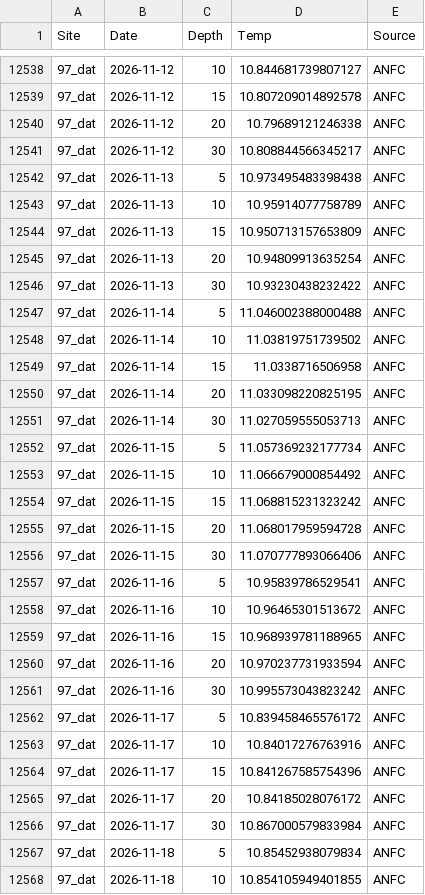
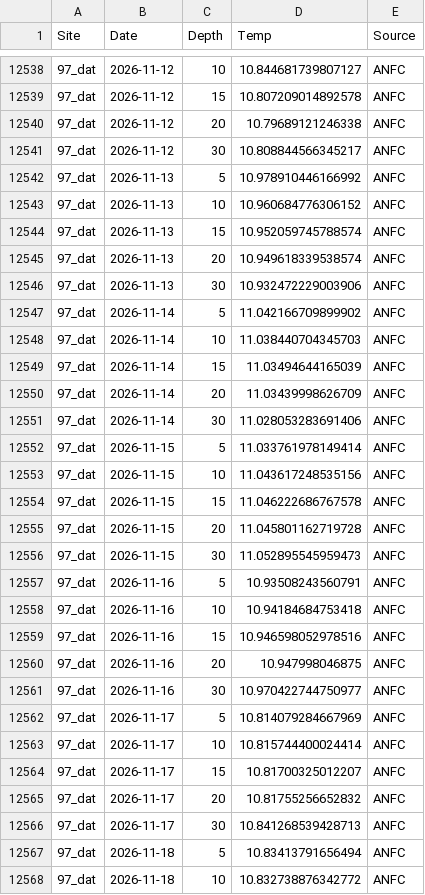
Before and after one commit to sharkbot952/temp_test5, a CSV file: data/cmem/thetao/thetao_97_dat.csv, drawn as a sheet; only a part is shown, gaps mark what is left out; the diff covers the shown part only.

```diff
--- a/data/cmem/thetao/thetao_97_dat.csv
+++ b/data/cmem/thetao/thetao_97_dat.csv
@@ -12541,28 +12541,28 @@
 97_dat,2026-11-12,30,10.808844566345217,ANFC
-97_dat,2026-11-13,5,10.973495483398438,ANFC
-97_dat,2026-11-13,10,10.95914077758789,ANFC
-97_dat,2026-11-13,15,10.950713157653809,ANFC
-97_dat,2026-11-13,20,10.94809913635254,ANFC
-97_dat,2026-11-13,30,10.93230438232422,ANFC
-97_dat,2026-11-14,5,11.046002388000488,ANFC
-97_dat,2026-11-14,10,11.03819751739502,ANFC
-97_dat,2026-11-14,15,11.0338716506958,ANFC
-97_dat,2026-11-14,20,11.033098220825195,ANFC
-97_dat,2026-11-14,30,11.027059555053713,ANFC
-97_dat,2026-11-15,5,11.057369232177734,ANFC
-97_dat,2026-11-15,10,11.066679000854492,ANFC
-97_dat,2026-11-15,15,11.068815231323242,ANFC
-97_dat,2026-11-15,20,11.068017959594728,ANFC
-97_dat,2026-11-15,30,11.070777893066406,ANFC
-97_dat,2026-11-16,5,10.95839786529541,ANFC
-97_dat,2026-11-16,10,10.96465301513672,ANFC
-97_dat,2026-11-16,15,10.968939781188965,ANFC
-97_dat,2026-11-16,20,10.970237731933594,ANFC
-97_dat,2026-11-16,30,10.995573043823242,ANFC
-97_dat,2026-11-17,5,10.839458465576172,ANFC
-97_dat,2026-11-17,10,10.84017276763916,ANFC
-97_dat,2026-11-17,15,10.841267585754396,ANFC
-97_dat,2026-11-17,20,10.84185028076172,ANFC
-97_dat,2026-11-17,30,10.867000579833984,ANFC
-97_dat,2026-11-18,5,10.85452938079834,ANFC
-97_dat,2026-11-18,10,10.854105949401855,ANFC
+97_dat,2026-11-13,5,10.978910446166992,ANFC
+97_dat,2026-11-13,10,10.960684776306152,ANFC
+97_dat,2026-11-13,15,10.952059745788574,ANFC
+97_dat,2026-11-13,20,10.949618339538574,ANFC
+97_dat,2026-11-13,30,10.932472229003906,ANFC
+97_dat,2026-11-14,5,11.042166709899902,ANFC
+97_dat,2026-11-14,10,11.038440704345703,ANFC
+97_dat,2026-11-14,15,11.03494644165039,ANFC
+97_dat,2026-11-14,20,11.03439998626709,ANFC
+97_dat,2026-11-14,30,11.028053283691406,ANFC
+97_dat,2026-11-15,5,11.033761978149414,ANFC
+97_dat,2026-11-15,10,11.043617248535156,ANFC
+97_dat,2026-11-15,15,11.046222686767578,ANFC
+97_dat,2026-11-15,20,11.045801162719728,ANFC
+97_dat,2026-11-15,30,11.052895545959473,ANFC
+97_dat,2026-11-16,5,10.93508243560791,ANFC
+97_dat,2026-11-16,10,10.94184684753418,ANFC
+97_dat,2026-11-16,15,10.946598052978516,ANFC
+97_dat,2026-11-16,20,10.947998046875,ANFC
+97_dat,2026-11-16,30,10.970422744750977,ANFC
+97_dat,2026-11-17,5,10.814079284667969,ANFC
+97_dat,2026-11-17,10,10.815744400024414,ANFC
+97_dat,2026-11-17,15,10.81700325012207,ANFC
+97_dat,2026-11-17,20,10.81755256652832,ANFC
+97_dat,2026-11-17,30,10.841268539428713,ANFC
+97_dat,2026-11-18,5,10.83413791656494,ANFC
+97_dat,2026-11-18,10,10.832738876342772,ANFC
```
Also changed, not shown: 5 added rows and 23 edited cells elsewhere in this file, data/cmem/chl/chl_97_dat.csv, data/cmem/chl/chl_98_osh.csv, 9 other files.
